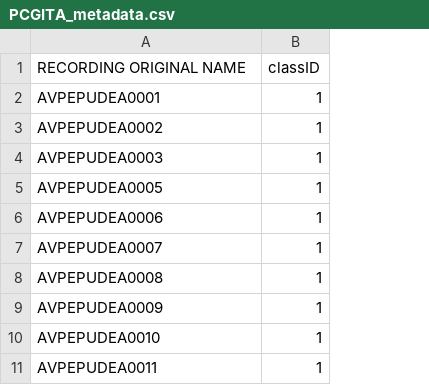
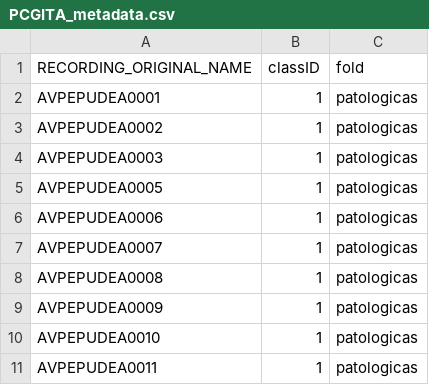
Before and after one commit to dmerinodel/PCG_Parkinson_ds, a CSV file: metadata/PCGITA_metadata.csv, drawn as a sheet; only a part is shown; the diff names each change by its address in the sheet, - before the commit and + after, or states it on an @@ line.

Commit message:
metadatos csv

```diff
--- a/metadata/PCGITA_metadata.csv
+++ b/metadata/PCGITA_metadata.csv
+column C (fold), rows 2-11: all patologicas
-A1: RECORDING ORIGINAL NAME
+A1: RECORDING_ORIGINAL_NAME
```
